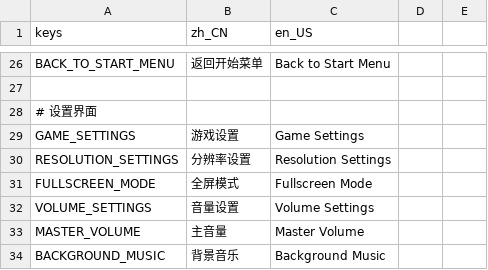
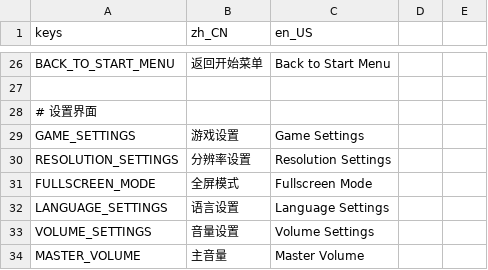
Before and after one commit to dependon/simpletowerdefense, a CSV file: localization/translations.csv, drawn as a sheet; only a part is shown, gaps mark what is left out; the shorter side is filled out with more unchanged rows.

```diff
--- a/localization/translations.csv
+++ b/localization/translations.csv
@@ -31,2 +31,3 @@ RESOLUTION_SETTINGS,分辨率设置,Resolution Settings
 FULLSCREEN_MODE,全屏模式,Fullscreen Mode
+LANGUAGE_SETTINGS,语言设置,Language Settings
 VOLUME_SETTINGS,音量设置,Volume Settings
```
Also changed, not shown: 6 other files.
